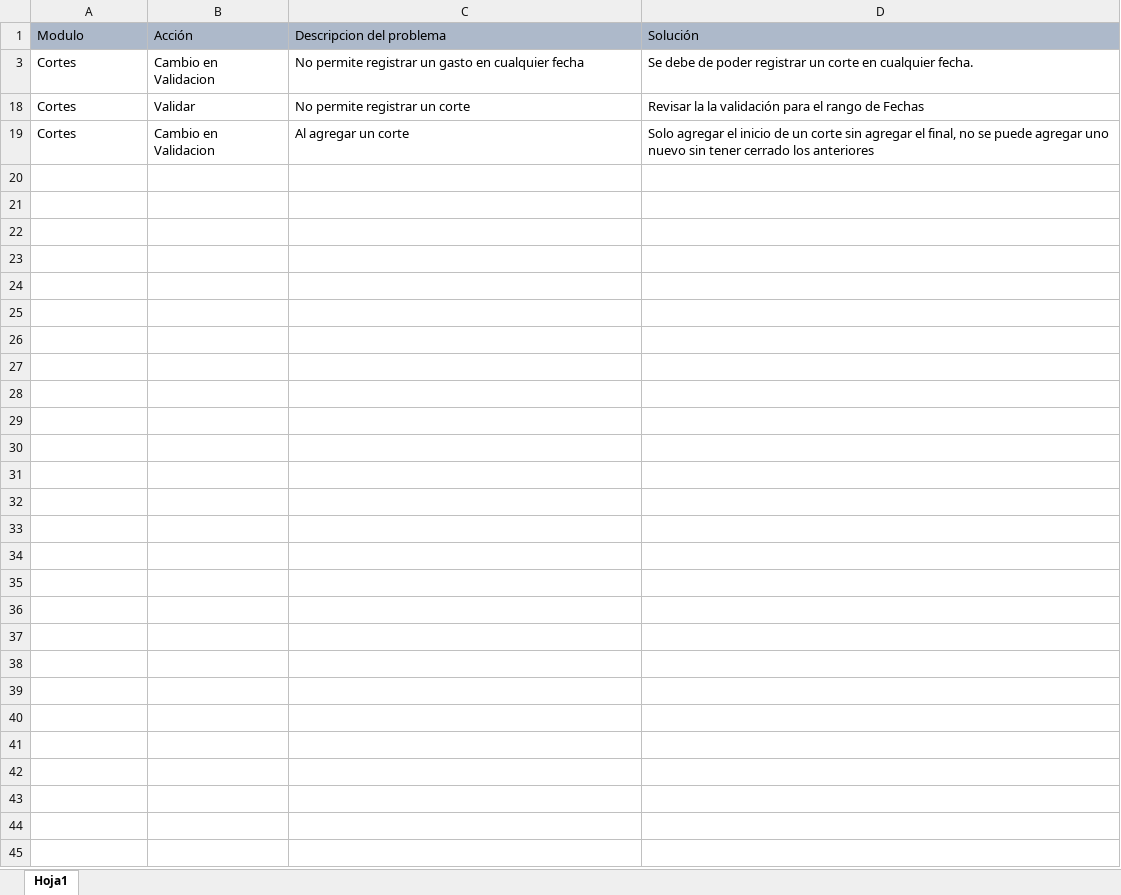
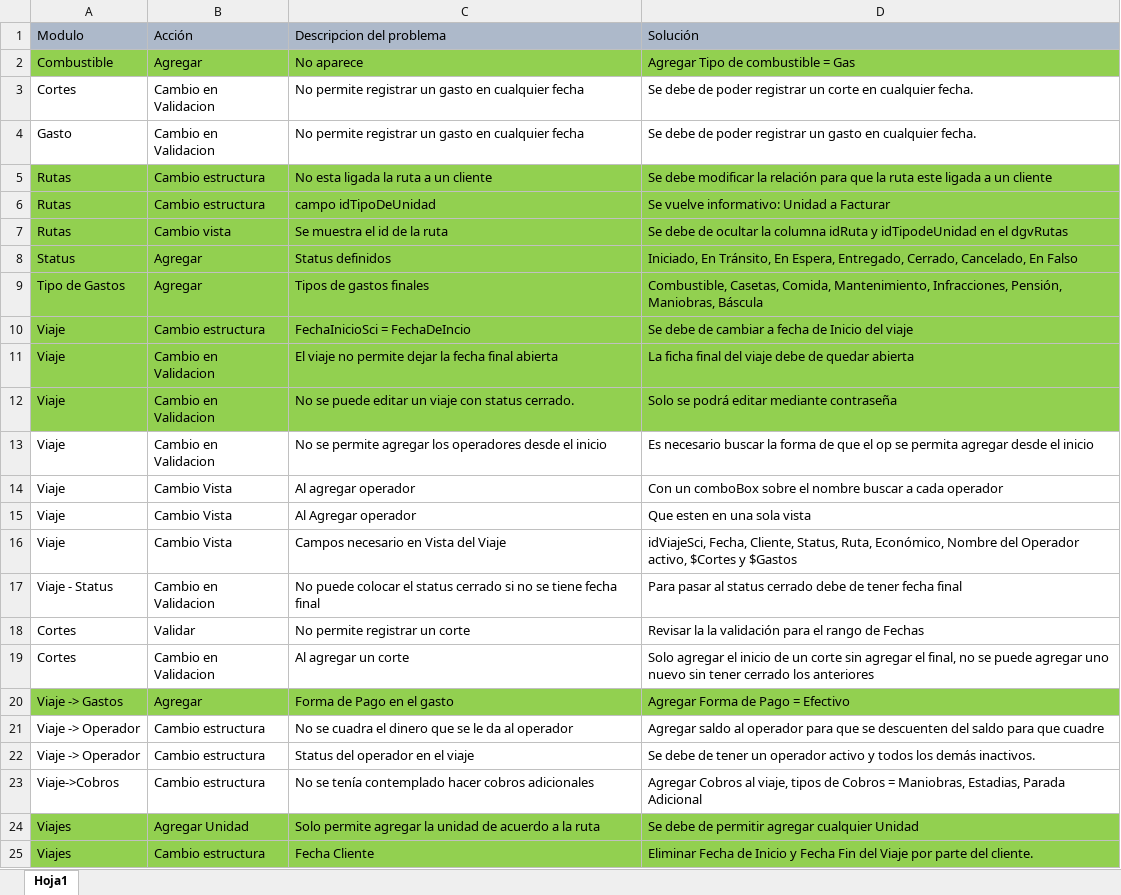
Before and after one commit to espinosasistemas/PROYECTOS, an Excel workbook: sci/modificaciones 14 Feb.xlsx, sheet Hoja1, drawn as a sheet; values as stored, in another font and other column widths than the file's, no borders; the diff names each change by its address in the sheet, - before the commit and + after, or states it on an @@ line.

Commit message:
Guardar y Editar Viaje, Ya quedo los datos generales y de los Operadores Asignados al Viaje.

```diff
--- a/sci/modificaciones 14 Feb.xlsx (sheet Hoja1)
+++ b/sci/modificaciones 14 Feb.xlsx (sheet Hoja1)
@@ row 2 unhidden: Combustible | Agregar | No aparece | Agregar Tipo de combustible = Gas @@
@@ row 4 unhidden: Gasto | Cambio en Validacion | No permite registrar un gasto en cualquier fecha | Se debe de poder registrar un gasto en cualquier fecha. @@
@@ row 5 unhidden: Rutas | Cambio estructura | No esta ligada la ruta a un cliente | Se debe modificar la relación para que la ruta este ligada a un cliente @@
@@ row 6 unhidden: Rutas | Cambio estructura | campo idTipoDeUnidad | Se vuelve informativo: Unidad a Facturar @@
@@ row 7 unhidden: Rutas | Cambio vista | Se muestra el id de la ruta | Se debe de ocultar la columna idRuta y idTipodeUnidad en el dgvRutas @@
@@ row 8 unhidden: Status | Agregar | Status definidos | Iniciado, En Tránsito, En Espera, Entregado, Cerrado, Cancelado, En Falso @@
@@ row 9 unhidden: Tipo de Gastos | Agregar | Tipos de gastos finales | Combustible, Casetas, Comida, Mantenimiento, Infracciones, Pensión, Maniobras, Báscula @@
@@ row 10 unhidden: Viaje | Cambio estructura | FechaInicioSci = FechaDeIncio | Se debe de cambiar a fecha de Inicio del viaje @@
@@ row 11 unhidden: Viaje | Cambio en Validacion | El viaje no permite dejar la fecha final abierta | La ficha final del viaje debe de quedar abierta @@
@@ row 12 unhidden: Viaje | Cambio en Validacion | No se puede editar un viaje con status cerrado. | Solo se podrá editar mediante contraseña @@
@@ row 13 unhidden: Viaje | Cambio en Validacion | No se permite agregar los operadores desde el inicio | Es necesario buscar la forma de que el op se permita agregar desde el inicio @@
@@ row 14 unhidden: Viaje | Cambio Vista | Al agregar operador | Con un comboBox sobre el nombre buscar a cada operador @@
@@ row 15 unhidden: Viaje | Cambio Vista | Al Agregar operador | Que esten en una sola vista @@
@@ row 16 unhidden: Viaje | Cambio Vista | Campos necesario en Vista del Viaje | idViajeSci, Fecha, Cliente, Status, Ruta, Económico, Nombre del Operador activo, $Cortes y $Gastos @@
@@ row 17 unhidden: Viaje - Status | Cambio en Validacion | No puede colocar el status cerrado si no se tiene fecha final | Para pasar al status cerrado debe de tener fecha final @@
@@ row 20 unhidden: Viaje -> Gastos | Agregar | Forma de Pago en el gasto | Agregar Forma de Pago = Efectivo @@
@@ row 21 unhidden: Viaje -> Operador | Cambio estructura | No se cuadra el dinero que se le da al operador | Agregar saldo al operador para que se descuenten del saldo para que cuadre @@
@@ row 22 unhidden: Viaje -> Operador | Cambio estructura | Status del operador en el viaje | Se debe de tener un operador activo y todos los demás inactivos. @@
@@ row 23 unhidden: Viaje->Cobros | Cambio estructura | No se tenía contemplado hacer cobros adicionales | Agregar Cobros al viaje, tipos de Cobros = Maniobras, Estadias, Parada Adicional @@
@@ row 24 unhidden: Viajes | Agregar Unidad | Solo permite agregar la unidad de acuerdo a la ruta | Se debe de permitir agregar cualquier Unidad @@
@@ row 25 unhidden: Viajes | Cambio estructura | Fecha Cliente | Eliminar Fecha de Inicio y Fecha Fin del Viaje por parte del cliente. @@
```
Also changed, not shown: 5 other files.
